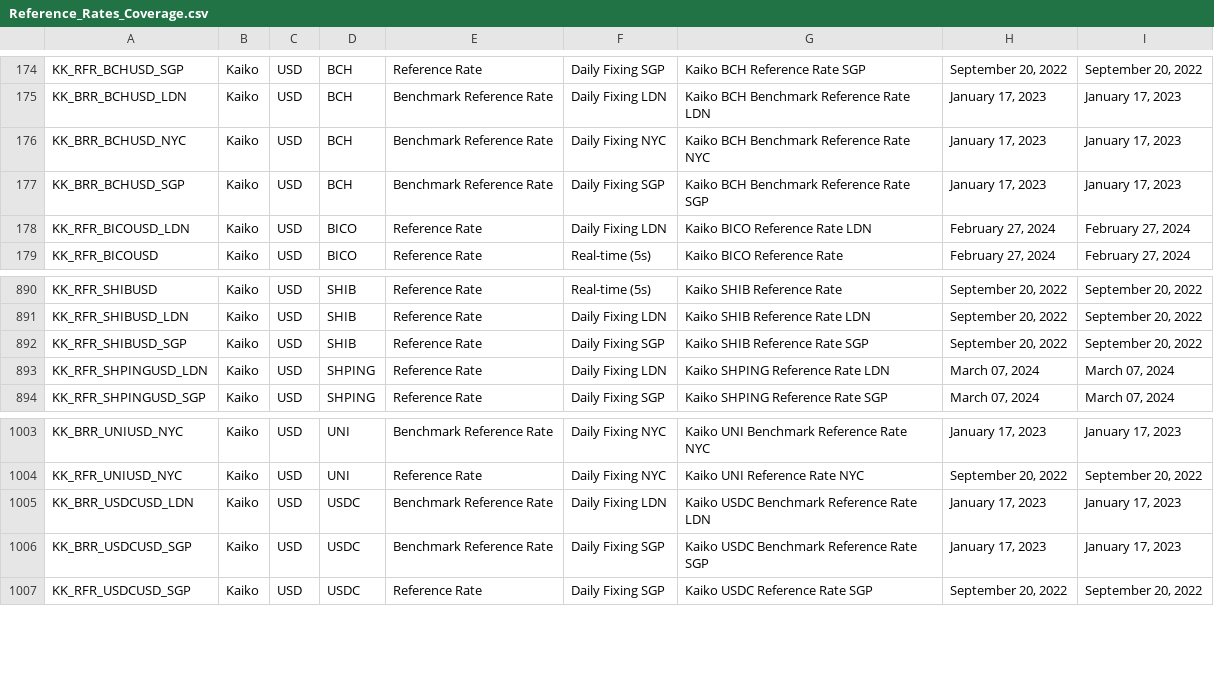
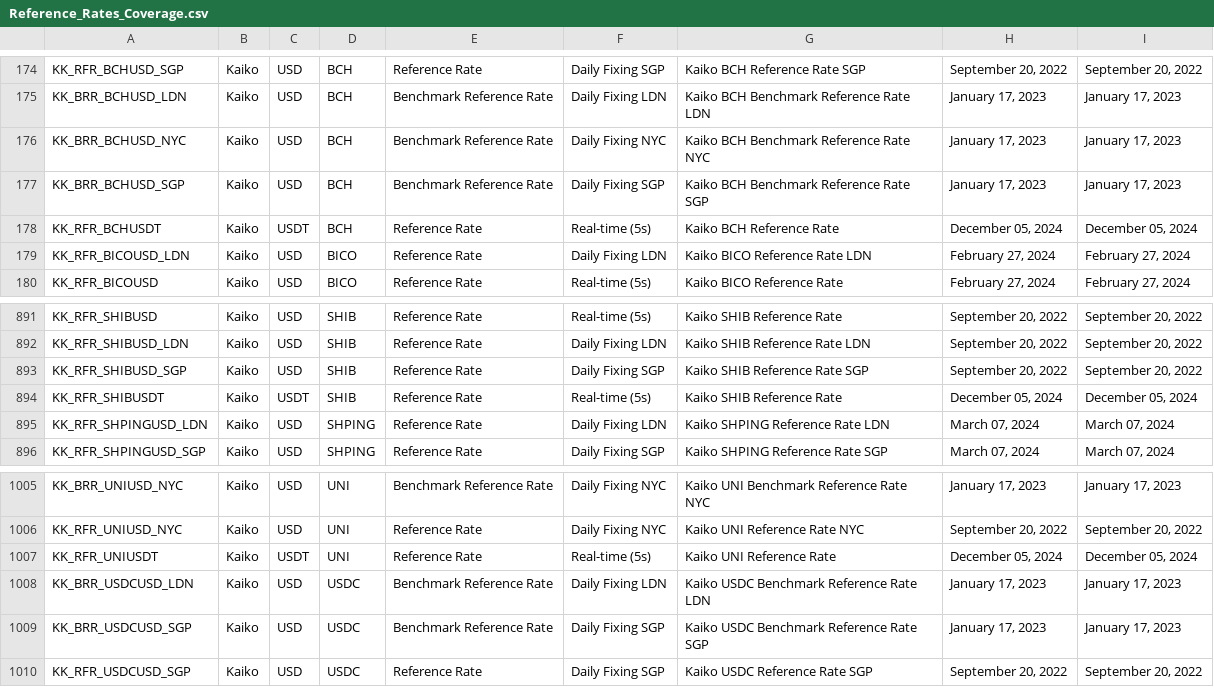
Before and after one commit to rdavill/kaiko_indices_coverage_single, a CSV file: Reference_Rates_Coverage.csv, drawn as a sheet; only a part is shown, gaps mark what is left out.

```diff
--- a/Reference_Rates_Coverage.csv
+++ b/Reference_Rates_Coverage.csv
@@ -177,2 +177,3 @@ KK_BRR_BCHUSD_NYC,Kaiko,USD,BCH,Benchmark Reference Rate,Daily Fixing NYC,Kaiko
 KK_BRR_BCHUSD_SGP,Kaiko,USD,BCH,Benchmark Reference Rate,Daily Fixing SGP,Kaiko BCH Benchmark Reference Rate SGP,"January 17, 2023","January 17, 2023"
+KK_RFR_BCHUSDT,Kaiko,USDT,BCH,Reference Rate,Real-time (5s),Kaiko BCH Reference Rate ,"December 05, 2024","December 05, 2024"
 KK_RFR_BICOUSD_LDN,Kaiko,USD,BICO,Reference Rate,Daily Fixing LDN,Kaiko BICO Reference Rate LDN,"February 27, 2024","February 27, 2024"
@@ -892,2 +893,3 @@ KK_RFR_SHIBUSD_LDN,Kaiko,USD,SHIB,Reference Rate,Daily Fixing LDN,Kaiko SHIB Ref
 KK_RFR_SHIBUSD_SGP,Kaiko,USD,SHIB,Reference Rate,Daily Fixing SGP,Kaiko SHIB Reference Rate SGP,"September 20, 2022","September 20, 2022"
+KK_RFR_SHIBUSDT,Kaiko,USDT,SHIB,Reference Rate,Real-time (5s),Kaiko SHIB Reference Rate ,"December 05, 2024","December 05, 2024"
 KK_RFR_SHPINGUSD_LDN,Kaiko,USD,SHPING,Reference Rate,Daily Fixing LDN,Kaiko SHPING Reference Rate LDN,"March 07, 2024","March 07, 2024"
@@ -1004,2 +1006,3 @@ KK_BRR_UNIUSD_NYC,Kaiko,USD,UNI,Benchmark Reference Rate,Daily Fixing NYC,Kaiko
 KK_RFR_UNIUSD_NYC,Kaiko,USD,UNI,Reference Rate,Daily Fixing NYC,Kaiko UNI Reference Rate NYC,"September 20, 2022","September 20, 2022"
+KK_RFR_UNIUSDT,Kaiko,USDT,UNI,Reference Rate,Real-time (5s),Kaiko UNI Reference Rate ,"December 05, 2024","December 05, 2024"
 KK_BRR_USDCUSD_LDN,Kaiko,USD,USDC,Benchmark Reference Rate,Daily Fixing LDN,Kaiko USDC Benchmark Reference Rate LDN,"January 17, 2023","January 17, 2023"
```
